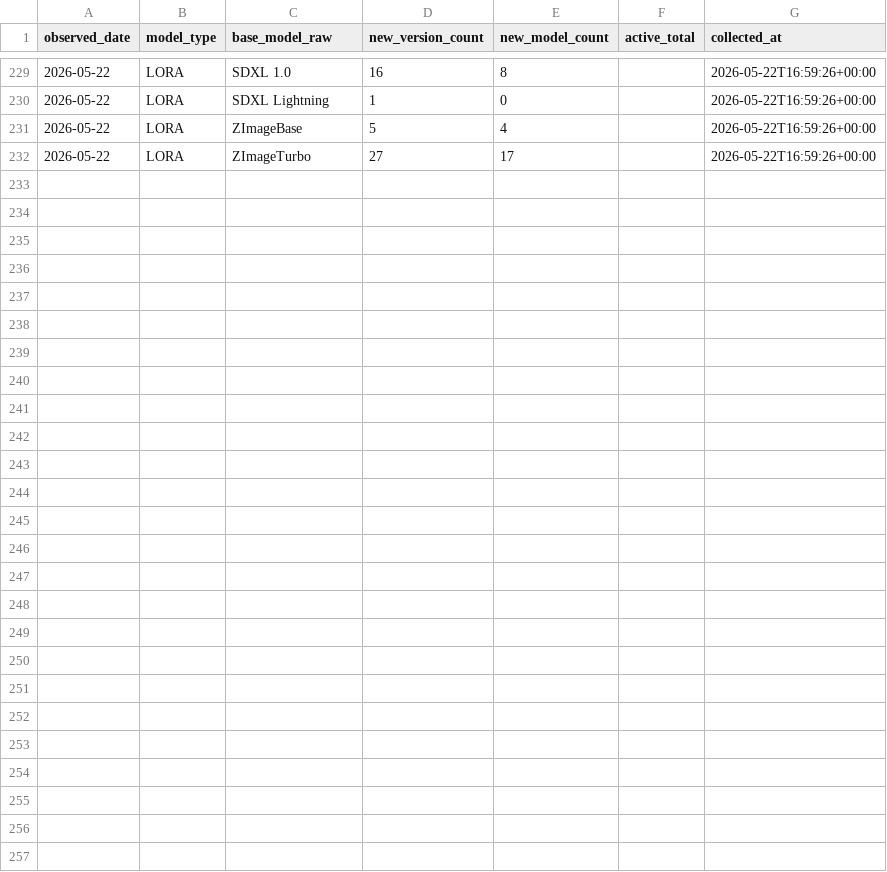
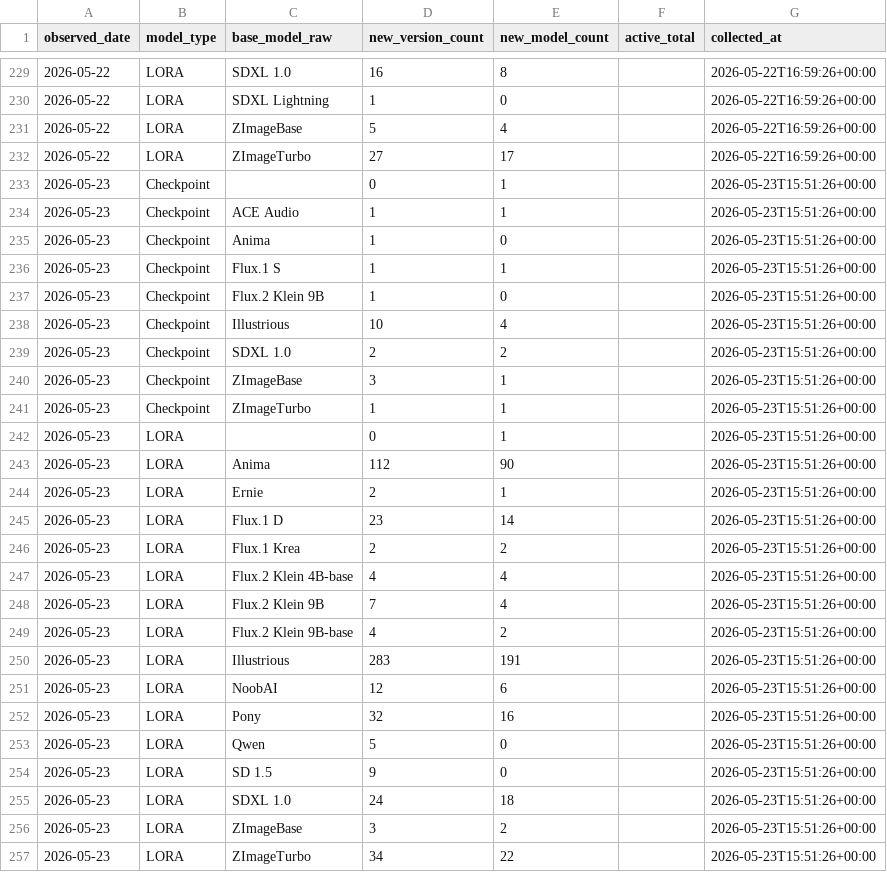
Before and after one commit to Shiba-2-shiba/civiresearch-experimental, a CSV file: data/daily_counts.csv, drawn as a sheet; only a part is shown, gaps mark what is left out.

```diff
--- a/data/daily_counts.csv
+++ b/data/daily_counts.csv
@@ -232 +232,26 @@ observed_date,model_type,base_model_raw,new_version_count,new_model_count,active
 2026-05-22,LORA,ZImageTurbo,27,17,,2026-05-22T16:59:26+00:00
+2026-05-23,Checkpoint,,0,1,,2026-05-23T15:51:26+00:00
+2026-05-23,Checkpoint,ACE Audio,1,1,,2026-05-23T15:51:26+00:00
+2026-05-23,Checkpoint,Anima,1,0,,2026-05-23T15:51:26+00:00
+2026-05-23,Checkpoint,Flux.1 S,1,1,,2026-05-23T15:51:26+00:00
+2026-05-23,Checkpoint,Flux.2 Klein 9B,1,0,,2026-05-23T15:51:26+00:00
+2026-05-23,Checkpoint,Illustrious,10,4,,2026-05-23T15:51:26+00:00
+2026-05-23,Checkpoint,SDXL 1.0,2,2,,2026-05-23T15:51:26+00:00
+2026-05-23,Checkpoint,ZImageBase,3,1,,2026-05-23T15:51:26+00:00
+2026-05-23,Checkpoint,ZImageTurbo,1,1,,2026-05-23T15:51:26+00:00
+2026-05-23,LORA,,0,1,,2026-05-23T15:51:26+00:00
+2026-05-23,LORA,Anima,112,90,,2026-05-23T15:51:26+00:00
+2026-05-23,LORA,Ernie,2,1,,2026-05-23T15:51:26+00:00
+2026-05-23,LORA,Flux.1 D,23,14,,2026-05-23T15:51:26+00:00
+2026-05-23,LORA,Flux.1 Krea,2,2,,2026-05-23T15:51:26+00:00
+2026-05-23,LORA,Flux.2 Klein 4B-base,4,4,,2026-05-23T15:51:26+00:00
+2026-05-23,LORA,Flux.2 Klein 9B,7,4,,2026-05-23T15:51:26+00:00
+2026-05-23,LORA,Flux.2 Klein 9B-base,4,2,,2026-05-23T15:51:26+00:00
+2026-05-23,LORA,Illustrious,283,191,,2026-05-23T15:51:26+00:00
+2026-05-23,LORA,NoobAI,12,6,,2026-05-23T15:51:26+00:00
+2026-05-23,LORA,Pony,32,16,,2026-05-23T15:51:26+00:00
+2026-05-23,LORA,Qwen,5,0,,2026-05-23T15:51:26+00:00
+2026-05-23,LORA,SD 1.5,9,0,,2026-05-23T15:51:26+00:00
+2026-05-23,LORA,SDXL 1.0,24,18,,2026-05-23T15:51:26+00:00
+2026-05-23,LORA,ZImageBase,3,2,,2026-05-23T15:51:26+00:00
+2026-05-23,LORA,ZImageTurbo,34,22,,2026-05-23T15:51:26+00:00
```
Also changed, not shown: data/exports/base_model_audit.csv, data/exports/monthly_counts.csv, 2 other files.
